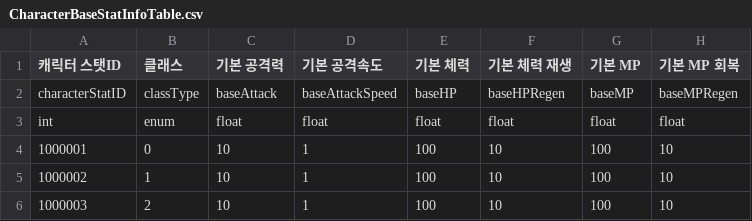
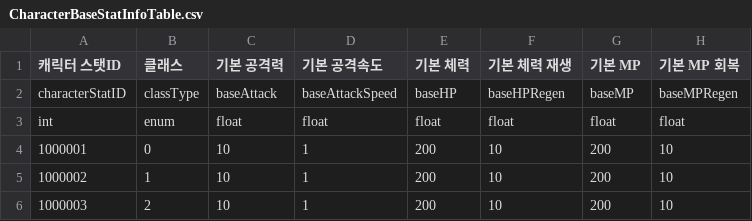
Before and after one commit to GodKong2431/Memorium, a CSV file: Assets/04. CSV/cbt csv/CharacterBaseStatInfoTable.csv, drawn as a sheet; only a part is shown; the diff names each change by its address in the sheet, - before the commit and + after, or states it on an @@ line.

```diff
--- a/Assets/04. CSV/cbt csv/CharacterBaseStatInfoTable.csv
+++ b/Assets/04. CSV/cbt csv/CharacterBaseStatInfoTable.csv
-E4:E6 (기본 체력): 100
+E4:E6 (기본 체력): 200
-G4:G6 (기본 MP): 100
+G4:G6 (기본 MP): 200
```
Also changed, not shown: Assets/04. CSV/cbt csv/MonsterBasestatTable.csv, 14 other files.
